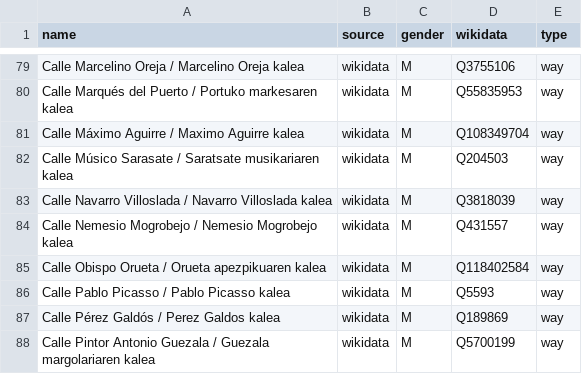
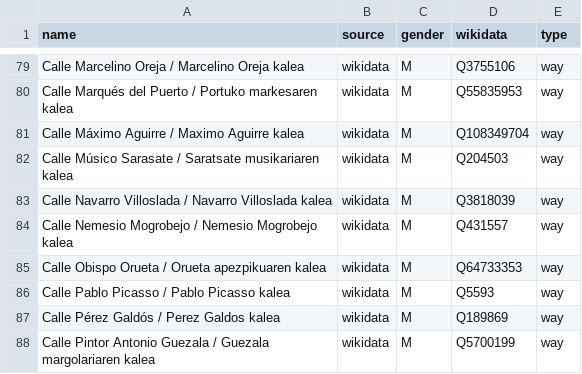
Before and after one commit to EqualStreetNames/equalstreetnames-bilbao, a CSV file: data/gender.csv, drawn as a sheet; only a part is shown, gaps mark what is left out.

```diff
--- a/data/gender.csv
+++ b/data/gender.csv
@@ -84,3 +84,3 @@ name,source,gender,wikidata,type
 "Calle Nemesio Mogrobejo / Nemesio Mogrobejo kalea",wikidata,M,Q431557,way
-"Calle Obispo Orueta / Orueta apezpikuaren kalea",wikidata,M,Q118402584,way
+"Calle Obispo Orueta / Orueta apezpikuaren kalea",wikidata,M,Q64733353,way
 "Calle Pablo Picasso / Pablo Picasso kalea",wikidata,M,Q5593,way
```
Also changed, not shown: data/other.csv, 2 other files.
